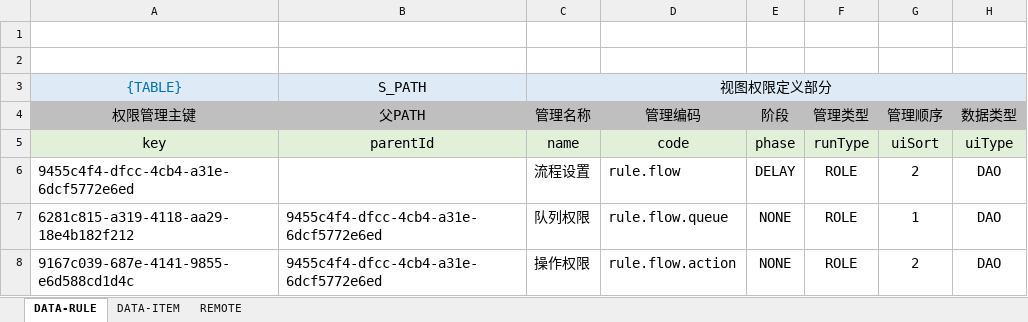
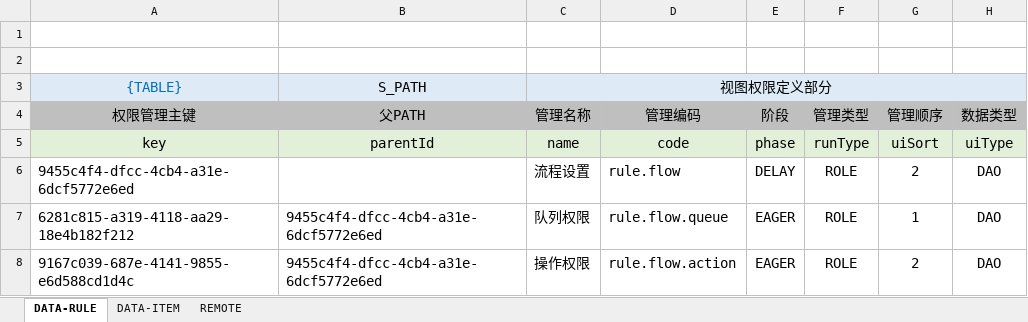
Before and after one commit to silentbalanceyh/vertx-zero, an Excel workbook: vertx-pin/zero-wf/src/main/resources/plugin/wf/oob/data/authority.flow.xlsx, sheet DATA-RULE, drawn as a sheet; only a part is shown; values as stored, in another font and other column widths than the file's, no borders; the diff names each change by its address in the sheet, - before the commit and + after, or states it on an @@ line.

```diff
--- a/vertx-pin/zero-wf/src/main/resources/plugin/wf/oob/data/authority.flow.xlsx (sheet DATA-RULE)
+++ b/vertx-pin/zero-wf/src/main/resources/plugin/wf/oob/data/authority.flow.xlsx (sheet DATA-RULE)
-E7:E8 (阶段): NONE
+E7:E8 (阶段): EAGER
```
Also changed, not shown: 44 other files.
